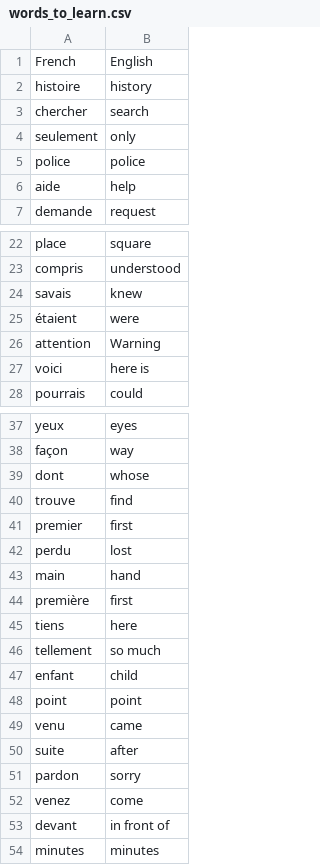
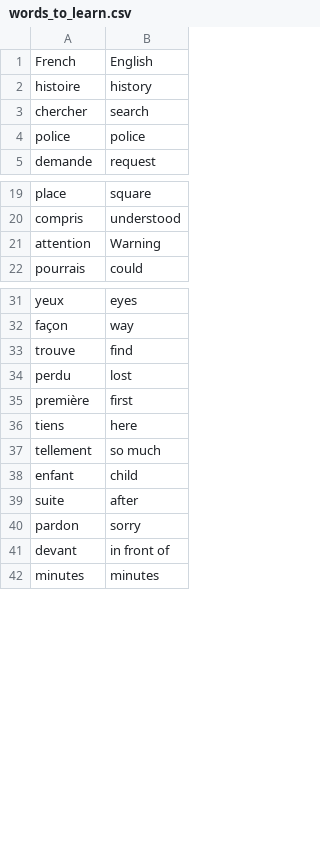
Before and after one commit to mustofyou/flash_card_app, a CSV file: data/words_to_learn.csv, drawn as a sheet; only a part is shown, gaps mark what is left out; the diff covers the shown part only.

Commit message:
reduce words number

```diff
--- a/data/words_to_learn.csv
+++ b/data/words_to_learn.csv
@@ -3,5 +3,3 @@ histoire,history
 chercher,search
-seulement,only
 police,police
-aide,help
 demande,request
@@ -23,6 +20,3 @@ place,square
 compris,understood
-savais,knew
-étaient,were
 attention,Warning
-voici,here is
 pourrais,could
@@ -38,7 +32,4 @@ yeux,eyes
 façon,way
-dont,whose
 trouve,find
-premier,first
 perdu,lost
-main,hand
 première,first
@@ -47,7 +38,4 @@ tellement,so much
 enfant,child
-point,point
-venu,came
 suite,after
 pardon,sorry
-venez,come
 devant,in front of
```
Also changed, not shown: 2 removed rows elsewhere in this file.
